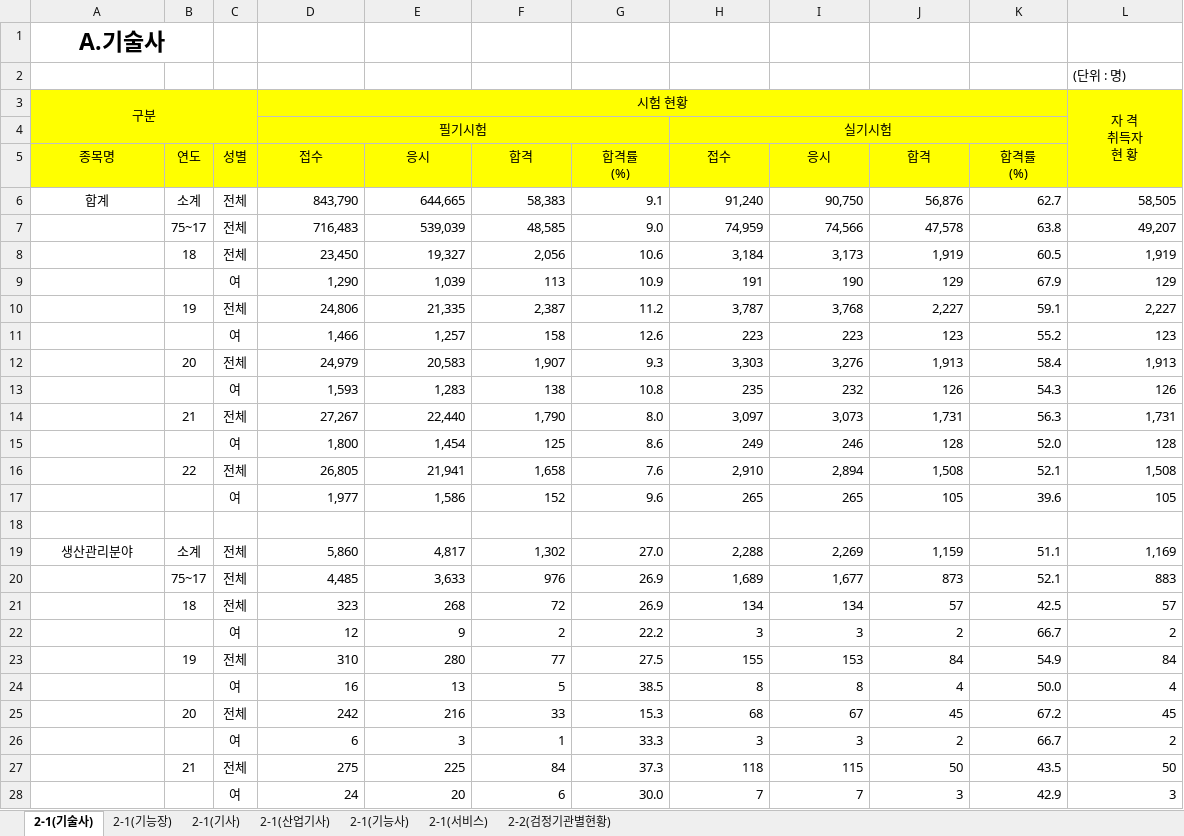
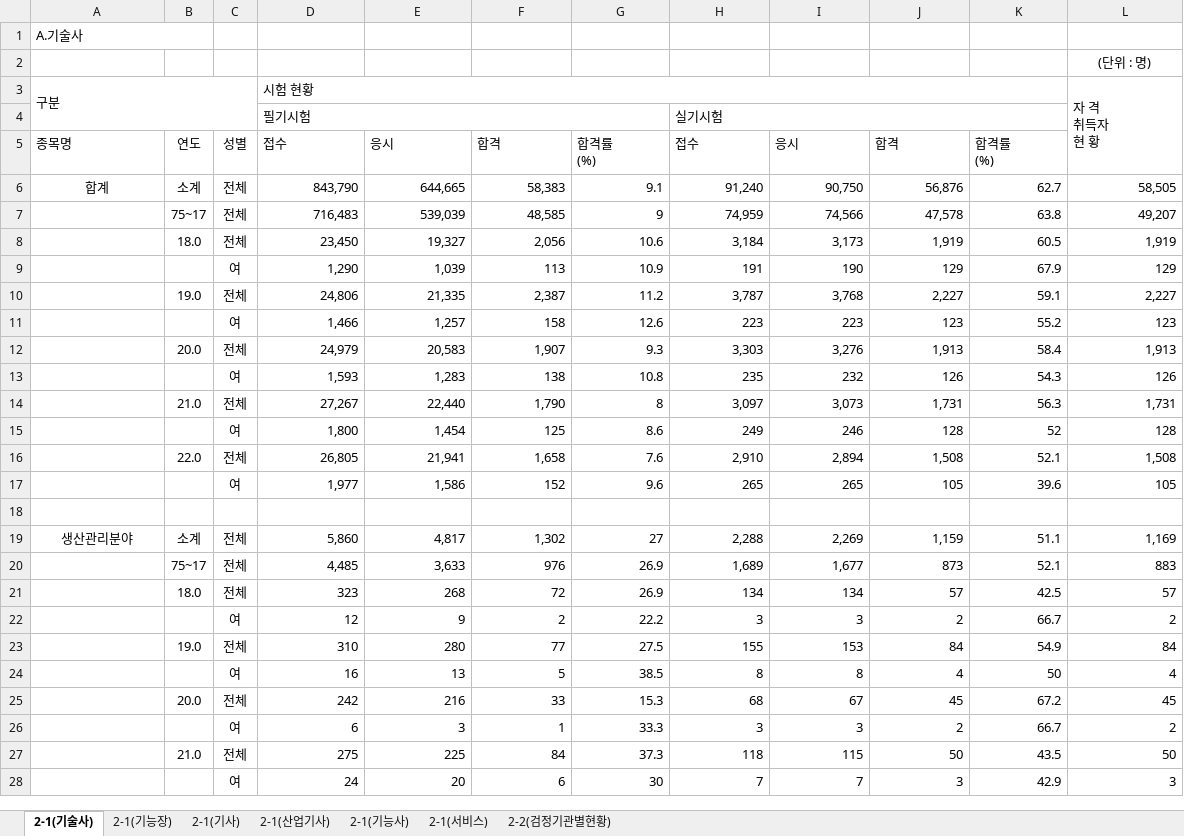
Before and after one commit to slee264/milidu_backend, an Excel workbook: excel/test_certs_stats.xlsx, sheet 2-1(기술사), drawn as a sheet; only a part is shown; values as stored, in another font and other column widths than the file's, no borders; the diff covers the shown part only; the diff names each change by its address in the sheet, - before the commit and + after, or states it on an @@ line.

```diff
--- a/excel/test_certs_stats.xlsx (sheet 2-1(기술사))
+++ b/excel/test_certs_stats.xlsx (sheet 2-1(기술사))
@@ A1 alignment: center → left, bold: on → off, text size: smaller @@
-L2 alignment: left
+L2 alignment: center
-A3:L5 fill: #FFFF00
+A3:L5 fill: none
-A3 alignment: center
+A3 alignment: left
-D3:D4 alignment: center
+D3:D4 alignment: left
-L3 alignment: center
+L3 alignment: left
-H4 alignment: center
+H4 alignment: left
-A5 alignment: center
+A5 alignment: left
-D5:K5 alignment: center
+D5:K5 alignment: left
-G7: 9.0
+G7: 9
-B8: 18
+B8: 18.0
-B10: 19
+B10: 19.0
-B12: 20
+B12: 20.0
-B14: 21
+B14: 21.0
-G14: 8.0
+G14: 8
-K15: 52.0
+K15: 52
-B16: 22
+B16: 22.0
-G19: 27.0
+G19: 27
-B21: 18
+B21: 18.0
-B23: 19
+B23: 19.0
-K24: 50.0
+K24: 50
-B25: 20
+B25: 20.0
-B27: 21
+B27: 21.0
-G28: 30.0
+G28: 30
```
Also changed, not shown: 1808 edited cells elsewhere in this sheet, sheet 2-2(검정기관별현황), sheet 2-1(기능사), sheet 2-1(산업기사), sheet 2-1(기능장), sheet 2-1(기사), sheet 2-1(서비스), 5 other files.
